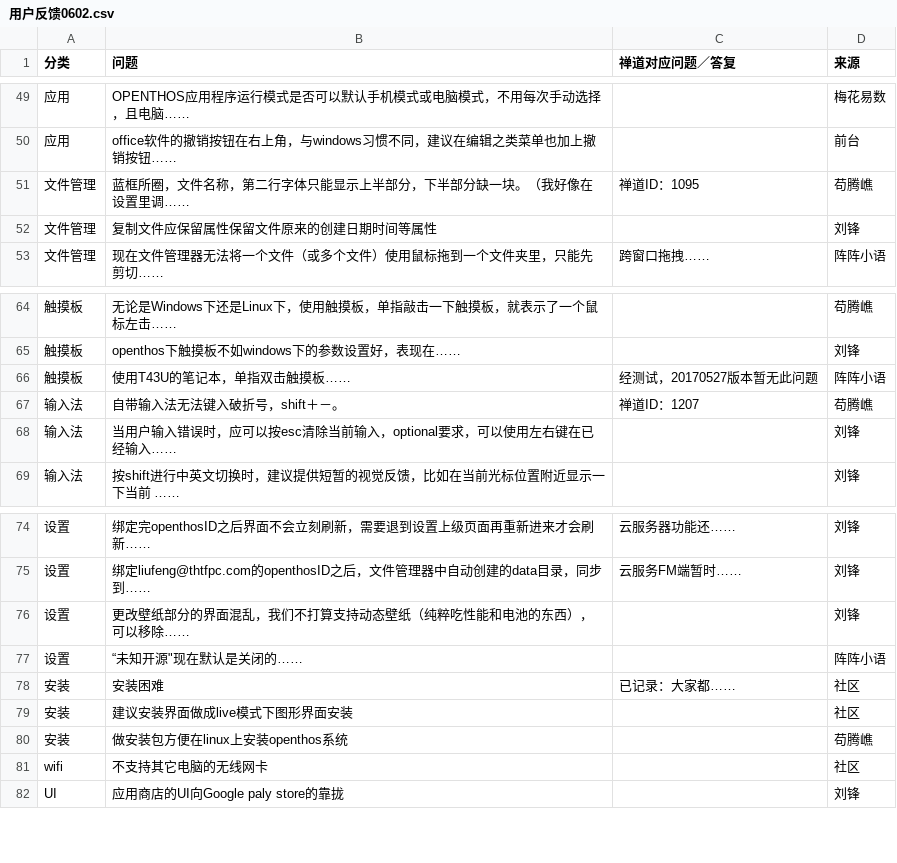
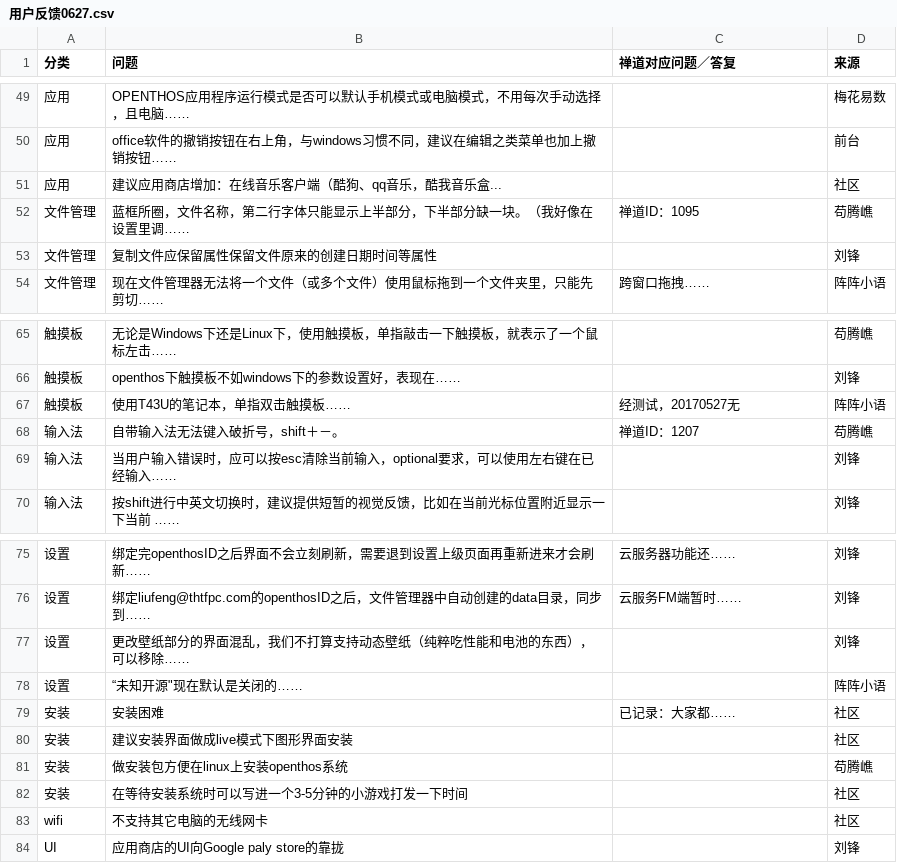
Before and after one commit to openthos/community-analysis, a CSV file: userquestion/用户反馈0627.csv (was userquestion/用户反馈0602.csv), drawn as a sheet; only a part is shown, gaps mark what is left out; addresses are those after the commit; the diff names each change by its address in the sheet, - before the commit and + after, or states it on an @@ line.

Commit message:
modify userquestion

```diff
--- a/userquestion/用户反馈0602.csv
+++ b/userquestion/用户反馈0627.csv
+row 51: 应用 | 建议应用商店增加：在线音乐客户端（酷狗、qq音乐，酷我音乐盒... |  | 社区
-C67 (禅道对应问题／答复): 经测试，20170527版本暂无此问题
+C67 (禅道对应问题／答复): 经测试，20170527无
+row 82: 安装 | 在等待安装系统时可以写进一个3-5分钟的小游戏打发一下时间 |  | 社区
```
Also changed, not shown: 3 other files.
